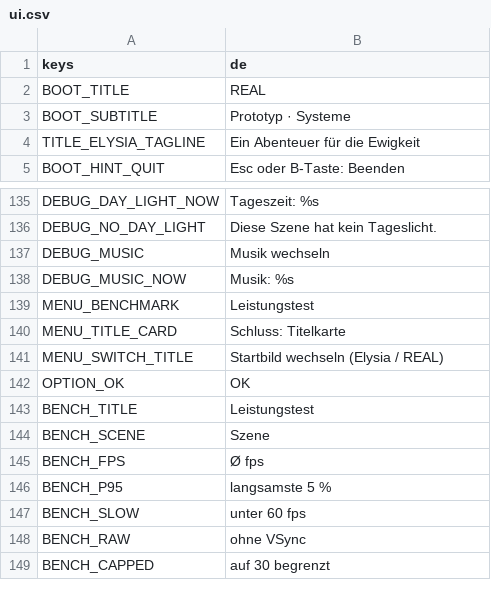
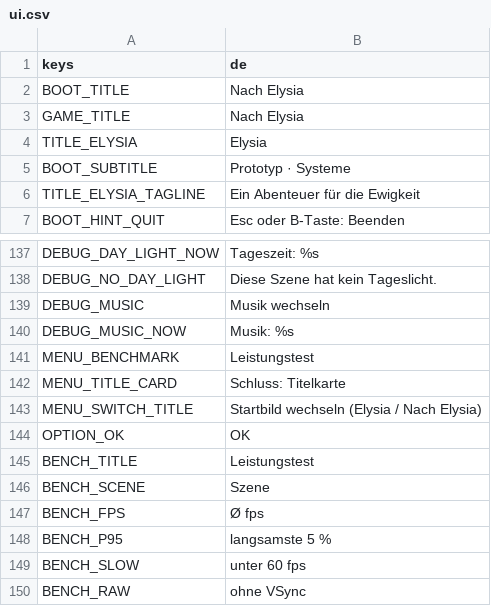
Before and after one commit to Stanzlu/Game, a CSV file: content/locale/ui.csv, drawn as a sheet; only a part is shown, gaps mark what is left out; the shorter side is filled out with more unchanged rows.

```diff
--- a/content/locale/ui.csv
+++ b/content/locale/ui.csv
@@ -1,3 +1,5 @@
 keys,de
-BOOT_TITLE,REAL
+BOOT_TITLE,Nach Elysia
+GAME_TITLE,Nach Elysia
+TITLE_ELYSIA,Elysia
 BOOT_SUBTITLE,Prototyp · Systeme
@@ -140,3 +142,3 @@ MENU_BENCHMARK,Leistungstest
 MENU_TITLE_CARD,Schluss: Titelkarte
-MENU_SWITCH_TITLE,Startbild wechseln (Elysia / REAL)
+MENU_SWITCH_TITLE,Startbild wechseln (Elysia / Nach Elysia)
 OPTION_OK,OK
```
Also changed, not shown: 11 other files.
